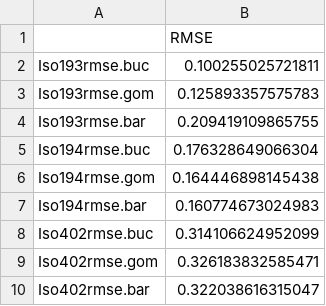
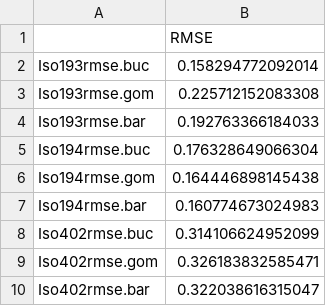
Before and after one commit to FSL-MQIP/Bacillus-cereus-exposure-assessment-model, a CSV file: OutputFiles/RMSE_10dC.csv, drawn as a sheet; only a part is shown.

```diff
--- a/OutputFiles/RMSE_10dC.csv
+++ b/OutputFiles/RMSE_10dC.csv
@@ -1,5 +1,5 @@
 "","RMSE"
-"Iso193rmse.buc",0.100255025721811
-"Iso193rmse.gom",0.125893357575783
-"Iso193rmse.bar",0.209419109865755
+"Iso193rmse.buc",0.158294772092014
+"Iso193rmse.gom",0.225712152083308
+"Iso193rmse.bar",0.192763366184033
 "Iso194rmse.buc",0.176328649066304
```
Also changed, not shown: OutputFiles/Result_10dC.csv, OutputFiles/Result_22dC.csv, 11 other files.
